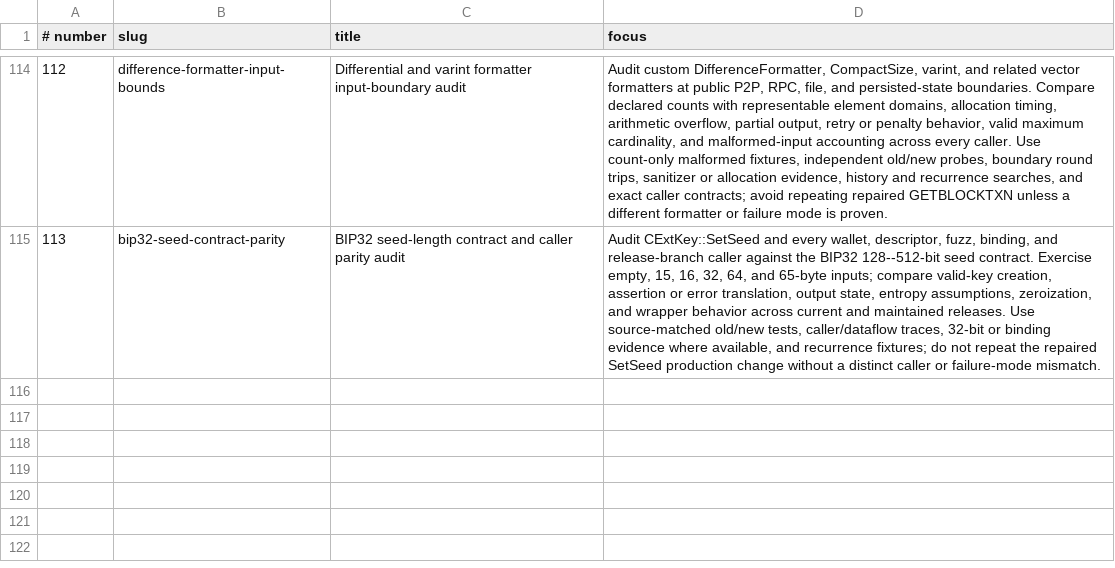
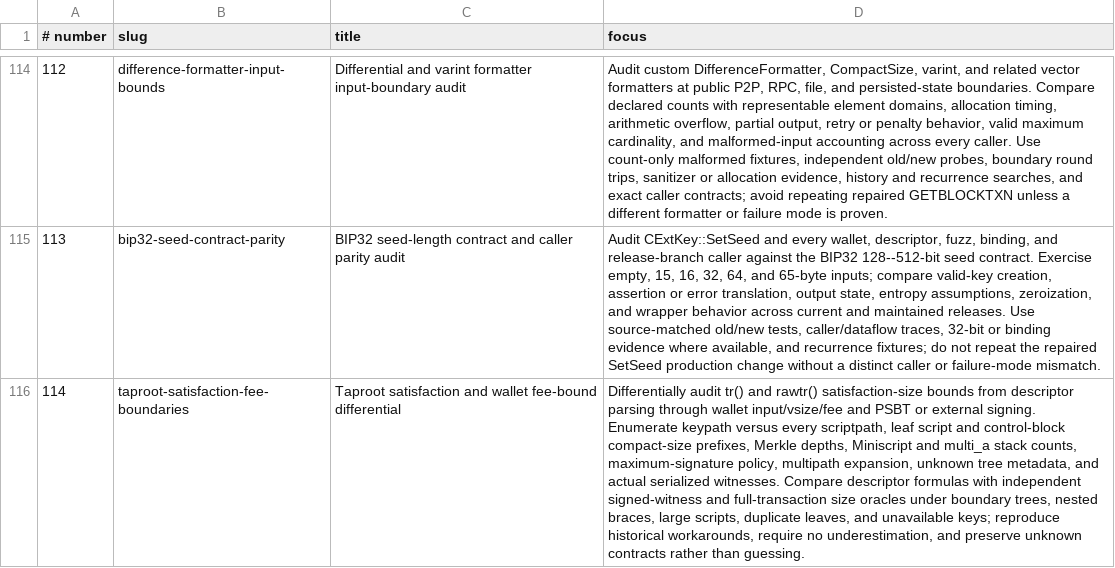
Before and after one commit to l0rinc/bitcoin, a TSV file: agent-goals/goals.tsv, drawn as a sheet; only a part is shown, gaps mark what is left out; the diff names each change by its address in the sheet, - before the commit and + after, or states it on an @@ line.

```diff
--- a/agent-goals/goals.tsv
+++ b/agent-goals/goals.tsv
+row 116: 114 | taproot-satisfaction-fee-boundaries | Taproot satisfaction and wallet fee-bound differential | Differentially audit tr() and rawtr() satisfaction-size bounds from descriptor parsing through wallet input/vsize/fee and PSBT or external signing. Enumerate keypath versus every scriptpath, leaf script and control-block compact-size prefixes, Merkle depths, Miniscript and multi_a stack counts, maximum-signature policy, multipath expansion, unknown tree metadata, and actual serialized witnesses. Compare descriptor formulas with independent signed-witness and full-transaction size oracles under boundary trees, nested braces, large scripts, duplicate leaves, and unavailable keys; reproduce historical workarounds, require no underestimation, and preserve unknown contracts rather than guessing.
```
Also changed, not shown: 2 other files.
